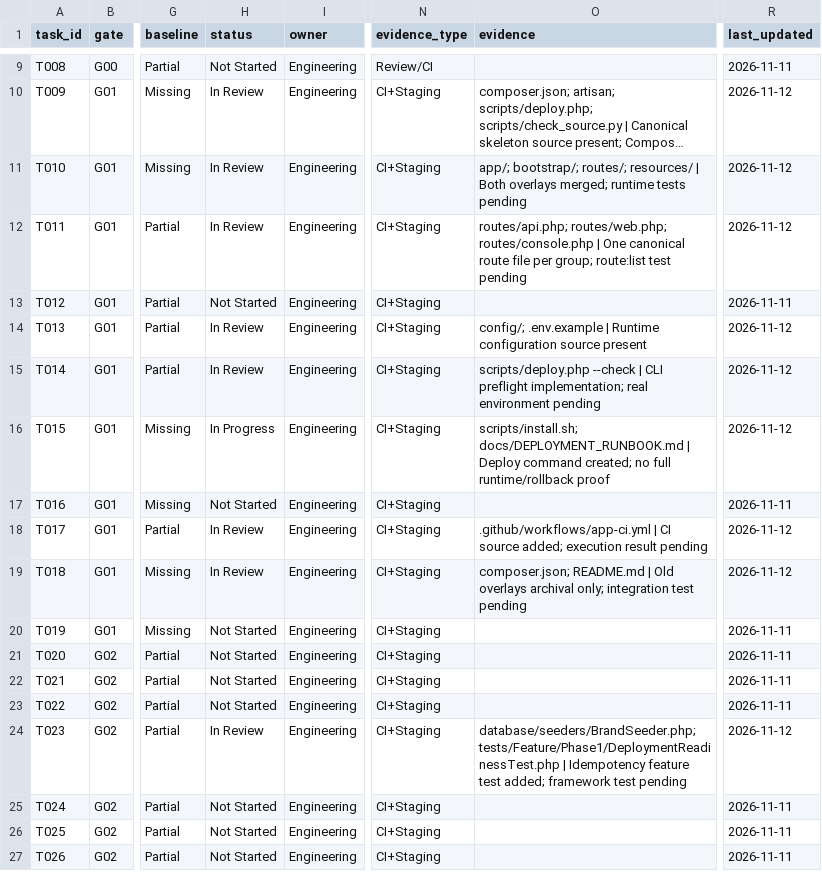
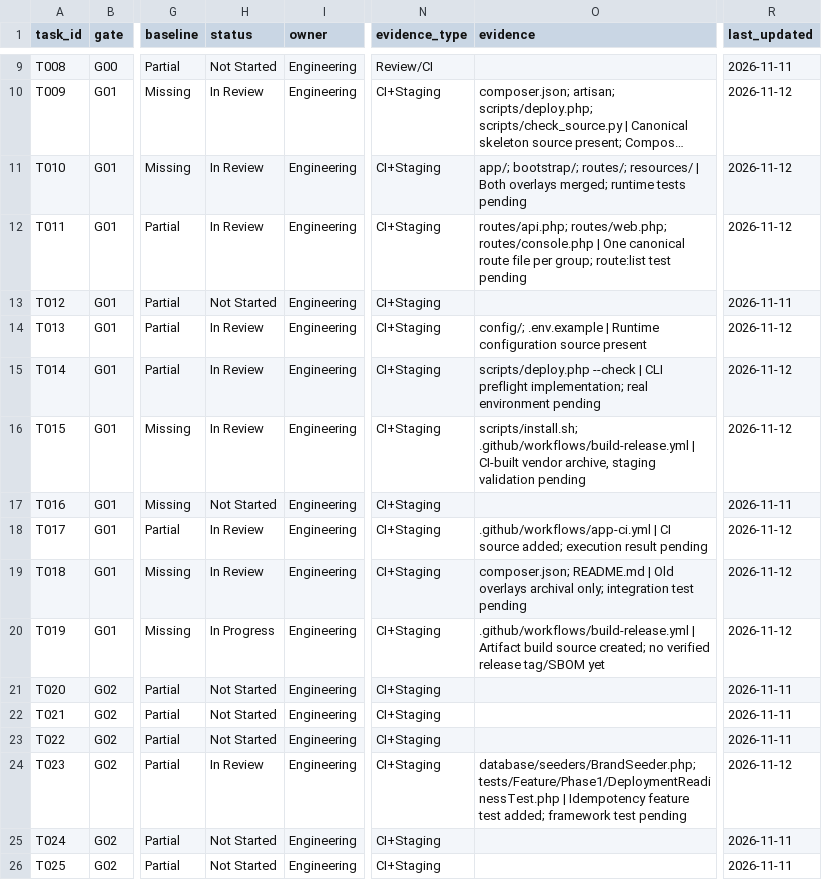
Before and after one commit to sahilk267/aaditech-marketing-os-linkedin, a CSV file: docs/implementation/TASK_TRACKER.csv, drawn as a sheet; only a part is shown, gaps mark what is left out; the shorter side is filled out with more unchanged rows; long unchanged cells end in …; the diff names each change by its address in the sheet, - before the commit and + after, or states it on an @@ line.

Commit message:
build: package Composer dependencies in CI deploy archive and sync tracker

```diff
--- a/docs/implementation/TASK_TRACKER.csv
+++ b/docs/implementation/TASK_TRACKER.csv
-H16 (status): In Progress
+H16 (status): In Review
-O16 (evidence): scripts/install.sh; docs/DEPLOYMENT_RUNBOOK.md | Deploy command created; no full runtime/rollback proof
+O16 (evidence): scripts/install.sh; .github/workflows/build-release.yml | CI-built vendor archive, staging validation pending
-H20 (status): Not Started
+H20 (status): In Progress
-O20 (evidence): (empty)
+O20 (evidence): .github/workflows/build-release.yml | Artifact build source created; no verified release tag/SBOM yet
-R20 (last_updated): 2026-11-11
+R20 (last_updated): 2026-11-12
```
Also changed, not shown: 6 other files.
